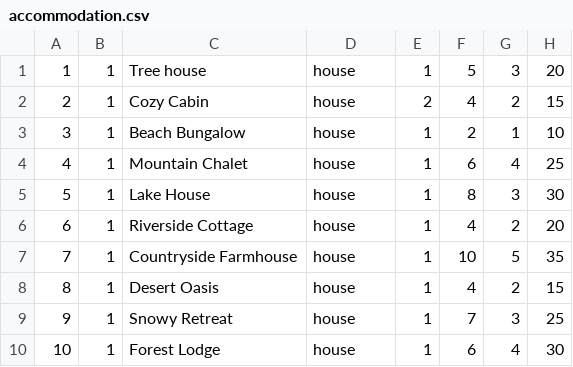
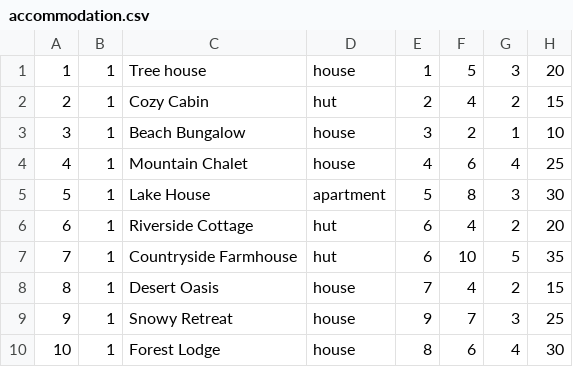
Before and after one commit to m4r1n4181/BookingApp, a CSV file: Resources/Data/accommodation.csv, drawn as a sheet.

```diff
--- a/Resources/Data/accommodation.csv
+++ b/Resources/Data/accommodation.csv
@@ -1,10 +1,10 @@
 1|1|Tree house|house|1|5|3|20|
-2|1|Cozy Cabin|house|2|4|2|15|
-3|1|Beach Bungalow|house|1|2|1|10|
-4|1|Mountain Chalet|house|1|6|4|25|
-5|1|Lake House|house|1|8|3|30|
-6|1|Riverside Cottage|house|1|4|2|20|
-7|1|Countryside Farmhouse|house|1|10|5|35|
-8|1|Desert Oasis|house|1|4|2|15|
-9|1|Snowy Retreat|house|1|7|3|25|
-10|1|Forest Lodge|house|1|6|4|30|
+2|1|Cozy Cabin|hut|2|4|2|15|
+3|1|Beach Bungalow|house|3|2|1|10|
+4|1|Mountain Chalet|house|4|6|4|25|
+5|1|Lake House|apartment|5|8|3|30|
+6|1|Riverside Cottage|hut|6|4|2|20|
+7|1|Countryside Farmhouse|hut|6|10|5|35|
+8|1|Desert Oasis|house|7|4|2|15|
+9|1|Snowy Retreat|house|9|7|3|25|
+10|1|Forest Lodge|house|8|6|4|30|
```
Also changed, not shown: 12 other files.
